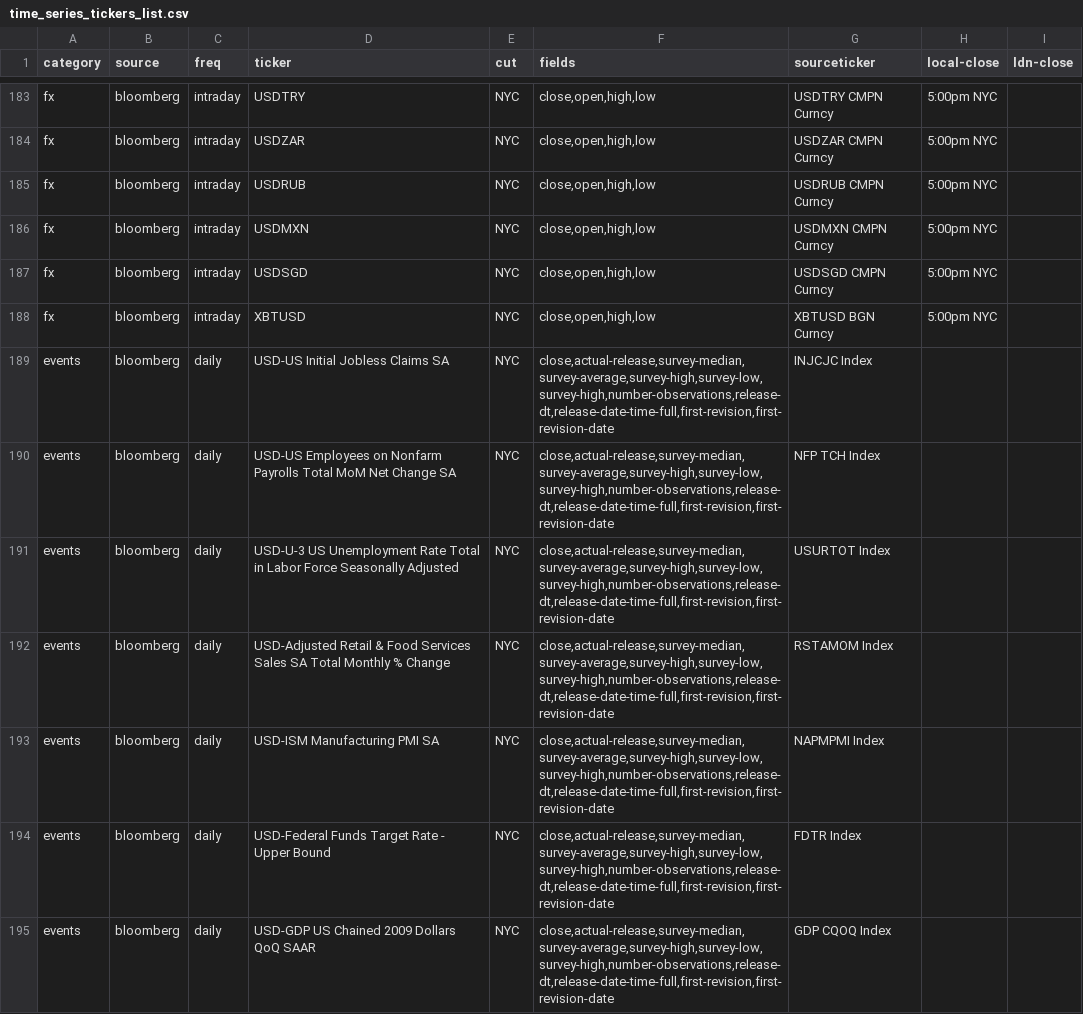
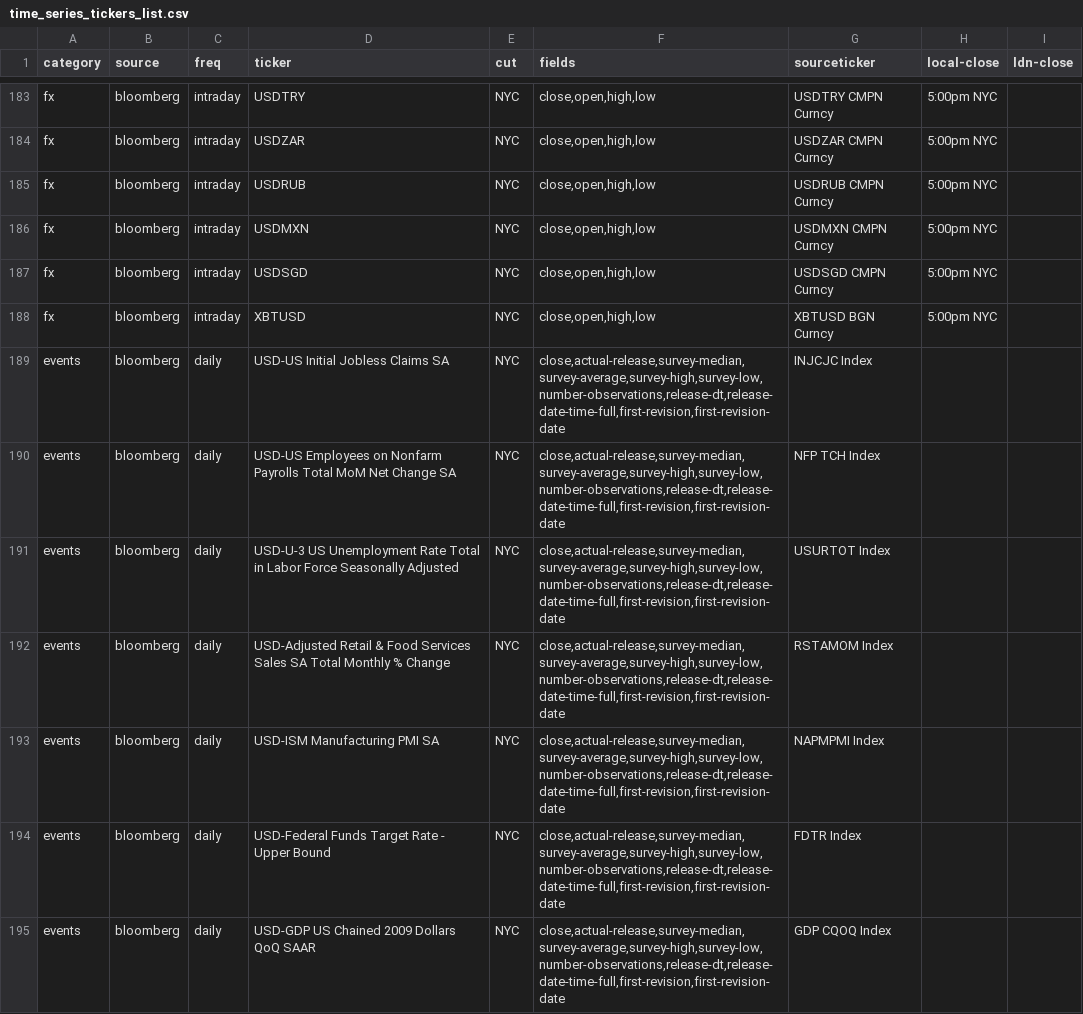
Before and after one commit to cuemacro/findatapy, a CSV file: findatapy/conf/time_series_tickers_list.csv, drawn as a sheet; only a part is shown, gaps mark what is left out; the diff covers the shown part only.

```diff
--- a/findatapy/conf/time_series_tickers_list.csv
+++ b/findatapy/conf/time_series_tickers_list.csv
@@ -188,8 +188,8 @@ fx,bloomberg,intraday,USDSGD,NYC,"close,open,high,low",USDSGD CMPN Curncy,5:00pm
 fx,bloomberg,intraday,XBTUSD,NYC,"close,open,high,low",XBTUSD BGN Curncy,5:00pm NYC,
-events,bloomberg,daily,USD-US Initial Jobless Claims SA,NYC,"close,actual-release,survey-median,survey-average,survey-high,survey-low,survey-high,number-observations,release-dt,release-date-time-full,first-revision,first-revision-date",INJCJC   Index,,
-events,bloomberg,daily,USD-US Employees on Nonfarm Payrolls Total MoM Net Change SA,NYC,"close,actual-release,survey-median,survey-average,survey-high,survey-low,survey-high,number-observations,release-dt,release-date-time-full,first-revision,first-revision-date",NFP TCH  Index,,
-events,bloomberg,daily,USD-U-3 US Unemployment Rate Total in Labor Force Seasonally Adjusted,NYC,"close,actual-release,survey-median,survey-average,survey-high,survey-low,survey-high,number-observations,release-dt,release-date-time-full,first-revision,first-revision-date",USURTOT  Index,,
-events,bloomberg,daily,USD-Adjusted Retail & Food Services Sales SA Total Monthly % Change,NYC,"close,actual-release,survey-median,survey-average,survey-high,survey-low,survey-high,number-observations,release-dt,release-date-time-full,first-revision,first-revision-date",RSTAMOM  Index,,
-events,bloomberg,daily,USD-ISM Manufacturing PMI SA,NYC,"close,actual-release,survey-median,survey-average,survey-high,survey-low,survey-high,number-observations,release-dt,release-date-time-full,first-revision,first-revision-date",NAPMPMI  Index,,
-events,bloomberg,daily,USD-Federal Funds Target Rate - Upper Bound,NYC,"close,actual-release,survey-median,survey-average,survey-high,survey-low,survey-high,number-observations,release-dt,release-date-time-full,first-revision,first-revision-date",FDTR     Index,,
-events,bloomberg,daily,USD-GDP US Chained 2009 Dollars QoQ SAAR,NYC,"close,actual-release,survey-median,survey-average,survey-high,survey-low,survey-high,number-observations,release-dt,release-date-time-full,first-revision,first-revision-date",GDP CQOQ Index,,
+events,bloomberg,daily,USD-US Initial Jobless Claims SA,NYC,"close,actual-release,survey-median,survey-average,survey-high,survey-low,number-observations,release-dt,release-date-time-full,first-revision,first-revision-date",INJCJC   Index,,
+events,bloomberg,daily,USD-US Employees on Nonfarm Payrolls Total MoM Net Change SA,NYC,"close,actual-release,survey-median,survey-average,survey-high,survey-low,number-observations,release-dt,release-date-time-full,first-revision,first-revision-date",NFP TCH  Index,,
+events,bloomberg,daily,USD-U-3 US Unemployment Rate Total in Labor Force Seasonally Adjusted,NYC,"close,actual-release,survey-median,survey-average,survey-high,survey-low,number-observations,release-dt,release-date-time-full,first-revision,first-revision-date",USURTOT  Index,,
+events,bloomberg,daily,USD-Adjusted Retail & Food Services Sales SA Total Monthly % Change,NYC,"close,actual-release,survey-median,survey-average,survey-high,survey-low,number-observations,release-dt,release-date-time-full,first-revision,first-revision-date",RSTAMOM  Index,,
+events,bloomberg,daily,USD-ISM Manufacturing PMI SA,NYC,"close,actual-release,survey-median,survey-average,survey-high,survey-low,number-observations,release-dt,release-date-time-full,first-revision,first-revision-date",NAPMPMI  Index,,
+events,bloomberg,daily,USD-Federal Funds Target Rate - Upper Bound,NYC,"close,actual-release,survey-median,survey-average,survey-high,survey-low,number-observations,release-dt,release-date-time-full,first-revision,first-revision-date",FDTR     Index,,
+events,bloomberg,daily,USD-GDP US Chained 2009 Dollars QoQ SAAR,NYC,"close,actual-release,survey-median,survey-average,survey-high,survey-low,number-observations,release-dt,release-date-time-full,first-revision,first-revision-date",GDP CQOQ Index,,
```
Also changed, not shown: 6 edited cells elsewhere in this file, findatapy/conf/time_series_categories_fields.csv.
